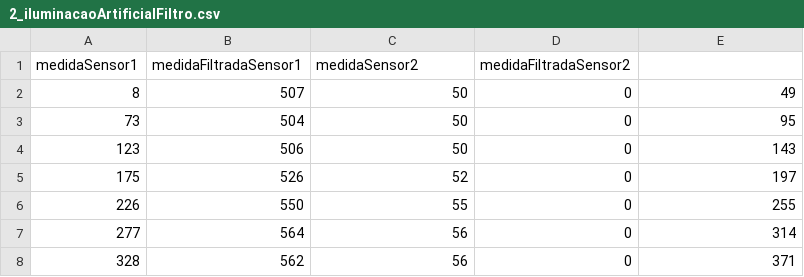
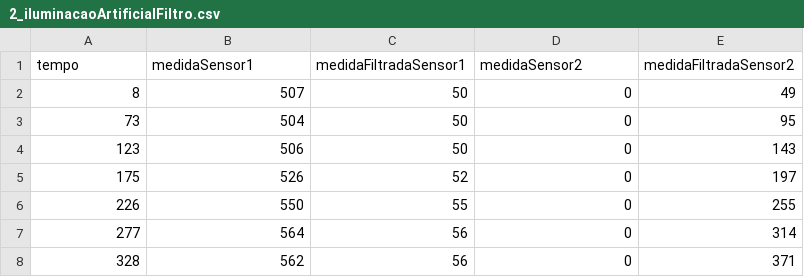
Before and after one commit to romildodcm/analises_it, a CSV file: 20200515 - Teste LDR com Filtro/2_iluminacaoArtificialFiltro.csv, drawn as a sheet; only a part is shown; removed rows and columns are numbered as before the commit, all else as after; the diff names each change by its address in the sheet, - before the commit and + after, or states it on an @@ line.

Commit message:
Update 2_iluminacaoArtificialFiltro.csv

```diff
--- a/20200515 - Teste LDR com Filtro/2_iluminacaoArtificialFiltro.csv
+++ b/20200515 - Teste LDR com Filtro/2_iluminacaoArtificialFiltro.csv
-row 1: medidaSensor1 | medidaFiltradaSensor1 | medidaSensor2 | medidaFiltradaSensor2
+row 1: tempo | medidaSensor1 | medidaFiltradaSensor1 | medidaSensor2 | medidaFiltradaSensor2
```
